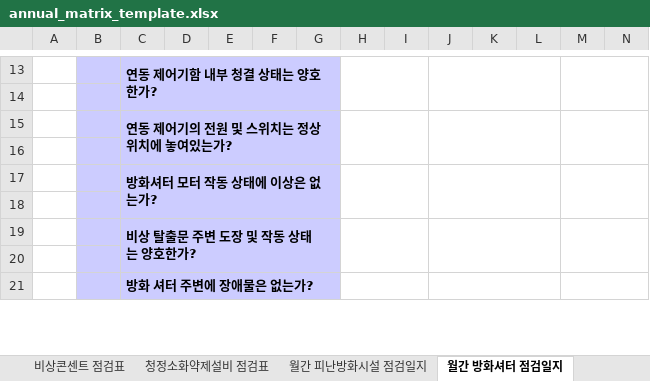
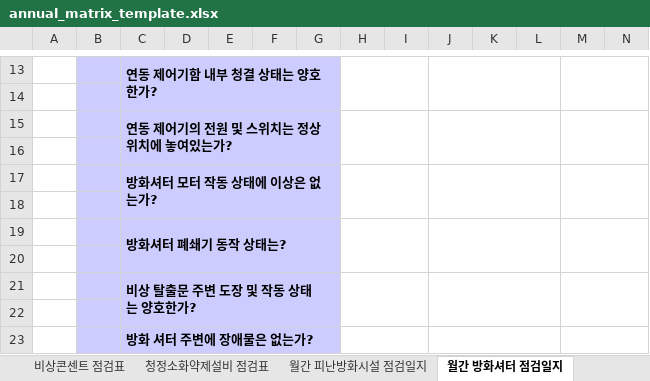
Before and after one commit to Yoon-sabujag/cbc7119, an Excel workbook: cha-bio-safety/public/templates/annual_matrix_template.xlsx, sheet 월간 방화셔터 점검일지, drawn as a sheet; only a part is shown, gaps mark what is left out; values as stored, in another font and other column widths than the file's, no borders; rows hold the shown columns only; the diff names each change by its address in the sheet, - before the commit and + after, or states it on an @@ line.

```diff
--- a/cha-bio-safety/public/templates/annual_matrix_template.xlsx (sheet 월간 방화셔터 점검일지)
+++ b/cha-bio-safety/public/templates/annual_matrix_template.xlsx (sheet 월간 방화셔터 점검일지)
+row 19:  |  | 방화셔터 폐쇄기 동작 상태는?
+row 20: (empty)
```
Also changed, not shown: sheet 월간 제연설비 점검일지, 2 other files.
